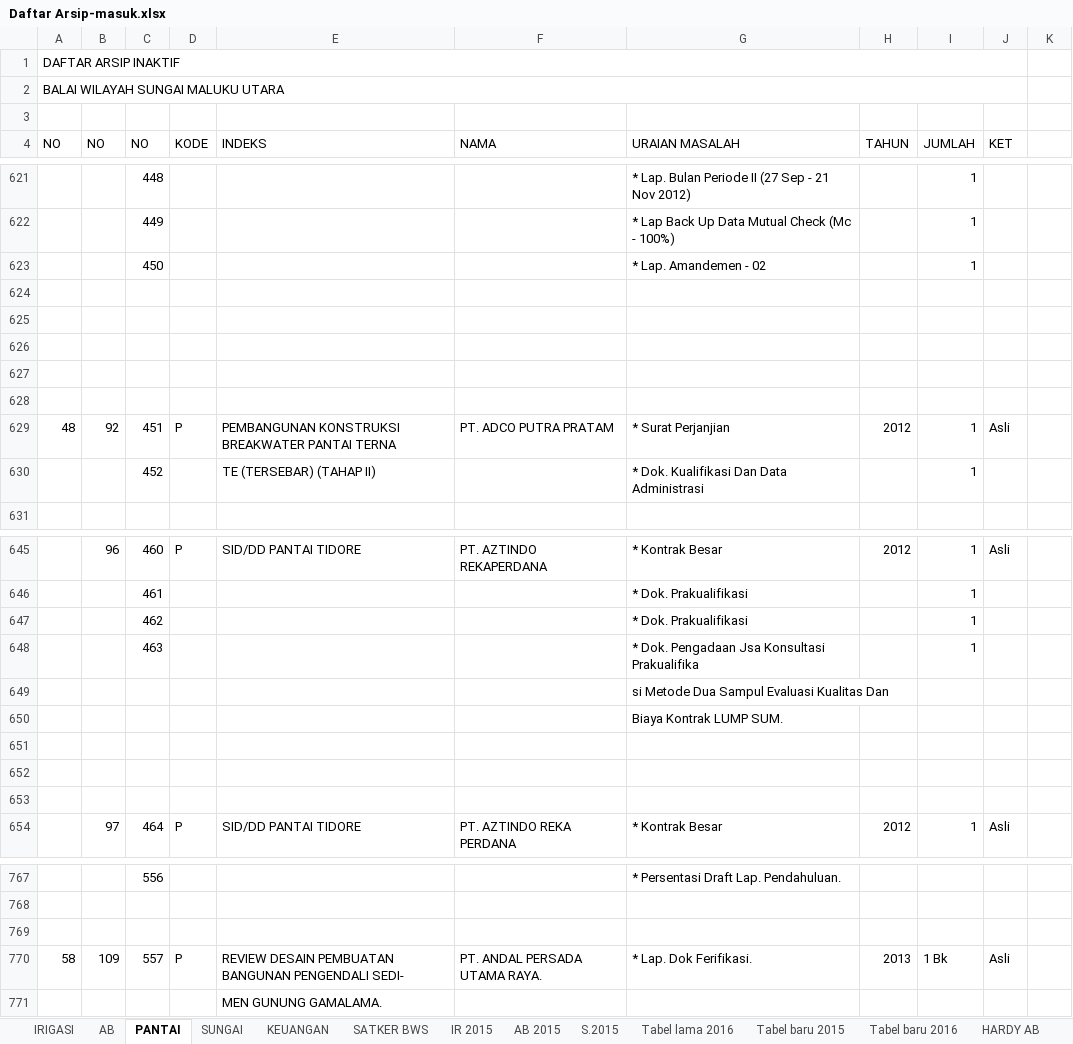
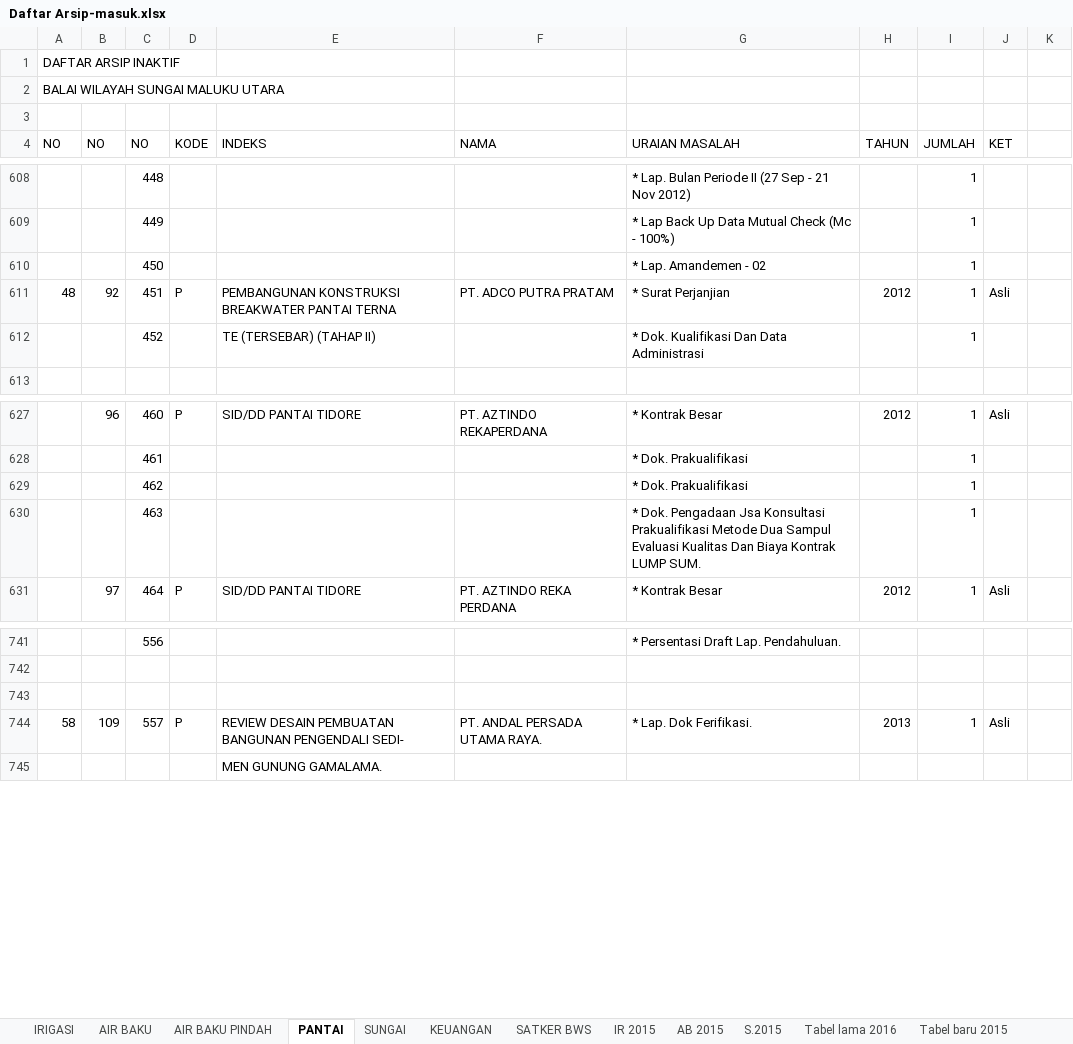
Before and after one commit to githubfarid1/arsip-utility, an Excel workbook: Daftar Arsip-masuk.xlsx, sheet PANTAI, drawn as a sheet; only a part is shown, gaps mark what is left out; values as stored, in another font and other column widths than the file's, no cell formats; removed rows and columns are numbered as before the commit, all else as after; the diff covers the shown part only; the diff names each change by its address in the sheet, - before the commit and + after, or states it on an @@ line.

```diff
--- a/Daftar Arsip-masuk.xlsx (sheet PANTAI)
+++ b/Daftar Arsip-masuk.xlsx (sheet PANTAI)
-sheet tab: AB
+sheet tab: AIR BAKU
+sheet tab: AIR BAKU PINDAH
-A1:J1 merged
-A2:J2 merged
-D4:D5 merged
-E4:E5 merged
-G4:G5 merged
-H4:H5 merged
-I4:I5 merged
-J4:J5 merged
-row 624: (empty)
-row 625: (empty)
-row 626: (empty)
-row 627: (empty)
-row 628: (empty)
-G630 (URAIAN MASALAH): …Jsa Konsultasi Prakualifika
+G630 (URAIAN MASALAH): …Jsa Konsultasi Prakualifikasi Metode Dua Sampul Evaluasi Kualitas Dan Biaya Kontrak LUMP SUM.
-row 649:  |  |  |  |  |  | si Metode Dua Sampul Evaluasi Kualitas Dan
-row 650:  |  |  |  |  |  | Biaya Kontrak LUMP SUM.
-row 651: (empty)
-row 652: (empty)
-row 653: (empty)
-I744 (JUMLAH): 1 Bk
+I744 (JUMLAH): 1
```
Also changed, not shown: 1 added row, 17 removed rows, 37 edited cells, merged cells and row numbers in column A elsewhere in this sheet, sheet AIR BAKU, sheet IRIGASI, sheet SUNGAI, cell formats, 3 other files.
